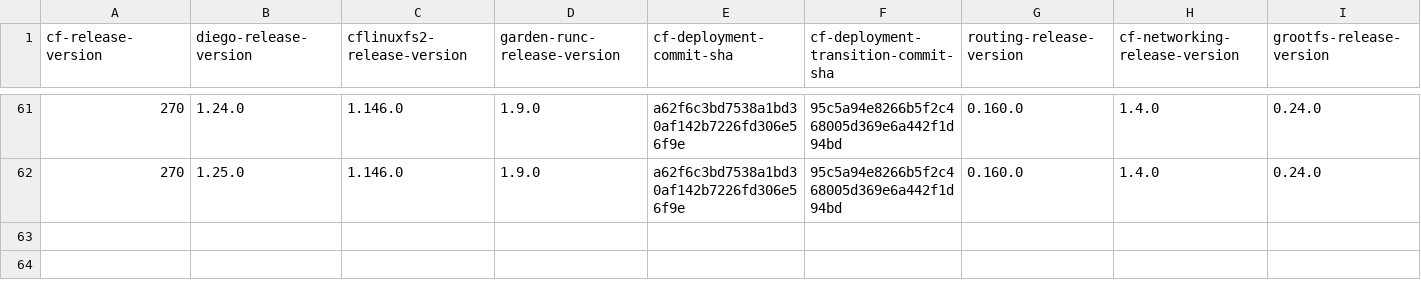
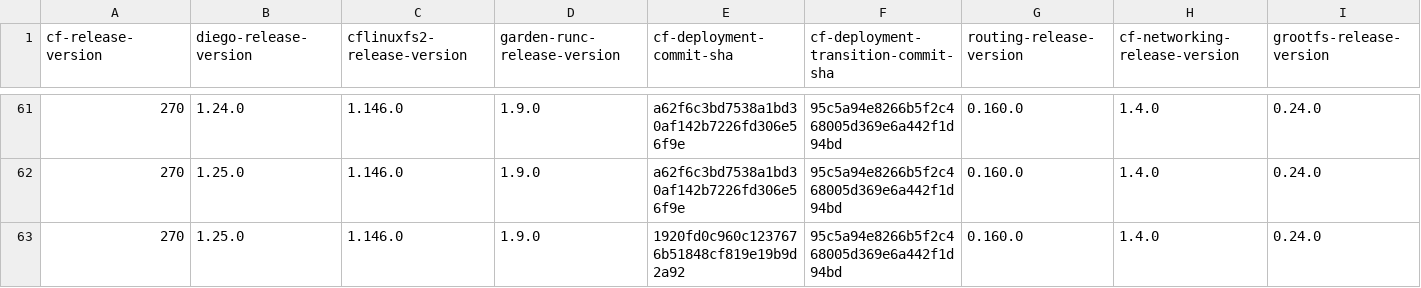
Before and after one commit to cloudfoundry-attic/cf-deployment-transition-compatibility, a CSV file: transition-compatibility.csv, drawn as a sheet; only a part is shown, gaps mark what is left out; rows hold the shown columns only; the diff names each change by its address in the sheet, - before the commit and + after, or states it on an @@ line.

Commit message:
Update transition-compatibility.csv

```diff
--- a/transition-compatibility.csv
+++ b/transition-compatibility.csv
+row 63: 270 | 1.25.0 | 1.146.0 | 1.9.0 | 1920fd0c960c1237676b51848cf819e19b9d2a92 | 95c5a94e8266b5f2c468005d369e6a442f1d94bd | 0.160.0 | 1.4.0 | 0.24.0
```
